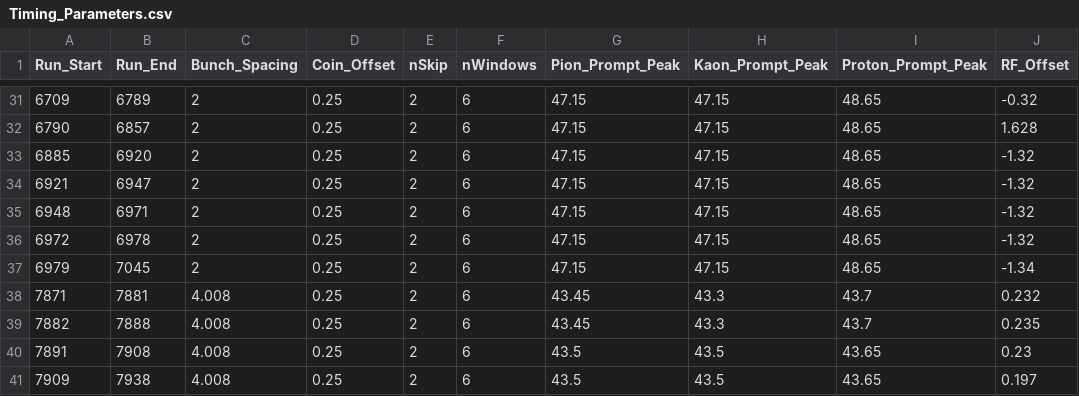
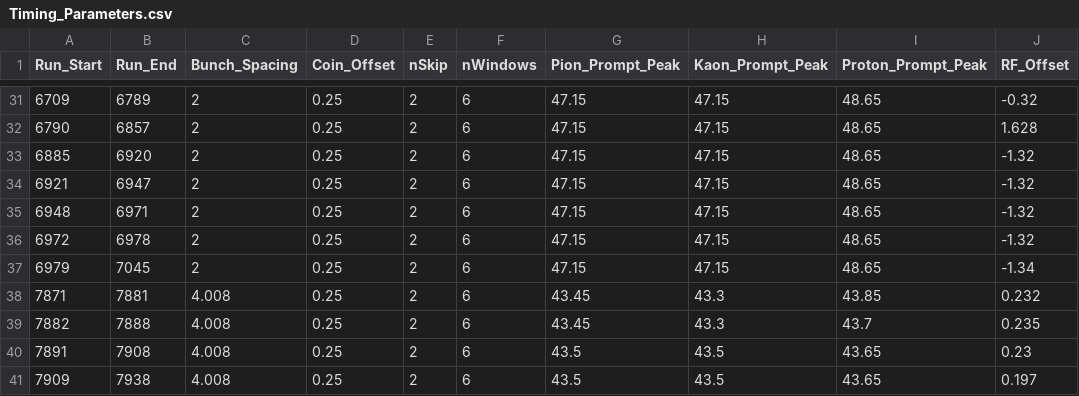
Before and after one commit to sjdkay/UTIL_PROTON, a CSV file: DB/PARAM/Timing_Parameters.csv, drawn as a sheet; only a part is shown, gaps mark what is left out.

```diff
--- a/DB/PARAM/Timing_Parameters.csv
+++ b/DB/PARAM/Timing_Parameters.csv
@@ -37,3 +37,3 @@ Run_Start,Run_End,Bunch_Spacing,Coin_Offset,nSkip,nWindows,Pion_Prompt_Peak,Kaon
 6979,7045,2,0.25,2,6,47.15,47.15,48.65,-1.34
-7871,7881,4.008,0.25,2,6,43.45,43.3,43.7,0.232
+7871,7881,4.008,0.25,2,6,43.45,43.3,43.85,0.232
 7882,7888,4.008,0.25,2,6,43.45,43.3,43.7,0.235
```
Also changed, not shown: 8 other files.
